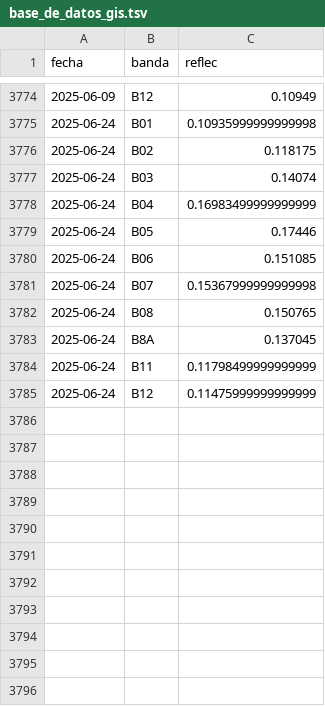
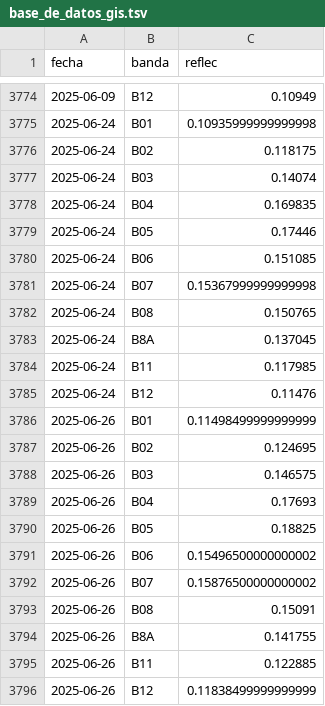
Before and after one commit to vhgauto/sameep, a TSV file: datos/base_de_datos_gis.tsv, drawn as a sheet; only a part is shown, gaps mark what is left out.

```diff
--- a/datos/base_de_datos_gis.tsv
+++ b/datos/base_de_datos_gis.tsv
@@ -3777,3 +3777,3 @@ fecha	banda	reflec
 2025-06-24	B03	0.14074
-2025-06-24	B04	0.16983499999999999
+2025-06-24	B04	0.169835
 2025-06-24	B05	0.17446
@@ -3783,3 +3783,14 @@ fecha	banda	reflec
 2025-06-24	B8A	0.137045
-2025-06-24	B11	0.11798499999999999
-2025-06-24	B12	0.11475999999999999
+2025-06-24	B11	0.117985
+2025-06-24	B12	0.11476
+2025-06-26	B01	0.11498499999999999
+2025-06-26	B02	0.124695
+2025-06-26	B03	0.146575
+2025-06-26	B04	0.17693
+2025-06-26	B05	0.18825
+2025-06-26	B06	0.15496500000000002
+2025-06-26	B07	0.15876500000000002
+2025-06-26	B08	0.15091
+2025-06-26	B8A	0.141755
+2025-06-26	B11	0.122885
+2025-06-26	B12	0.11838499999999999
```
Also changed, not shown: datos/datos_nuevos.tsv, datos/turb_pred.tsv, 4 other files.
